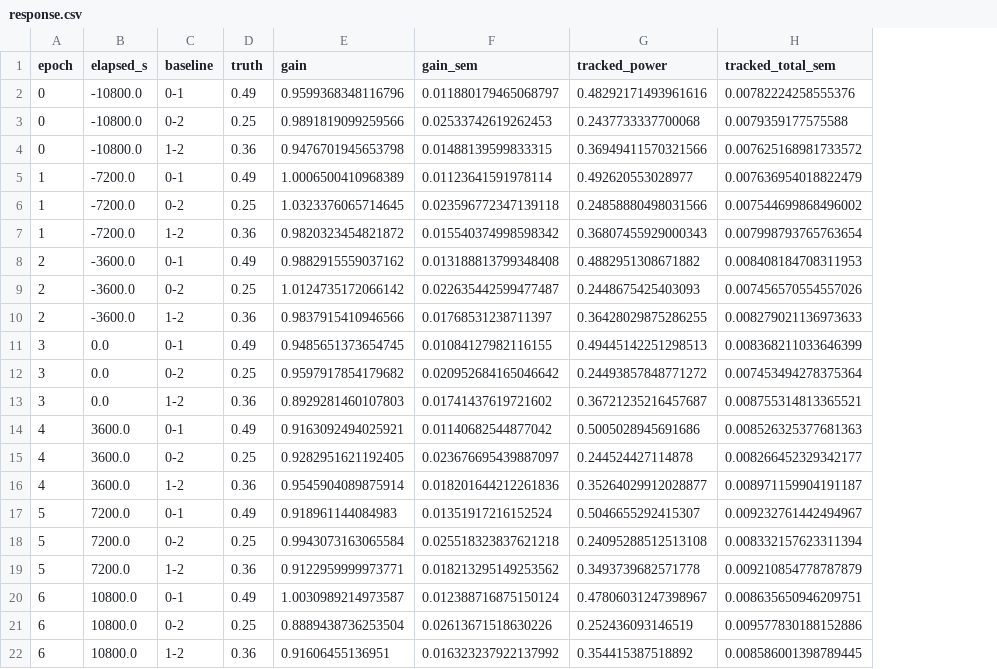
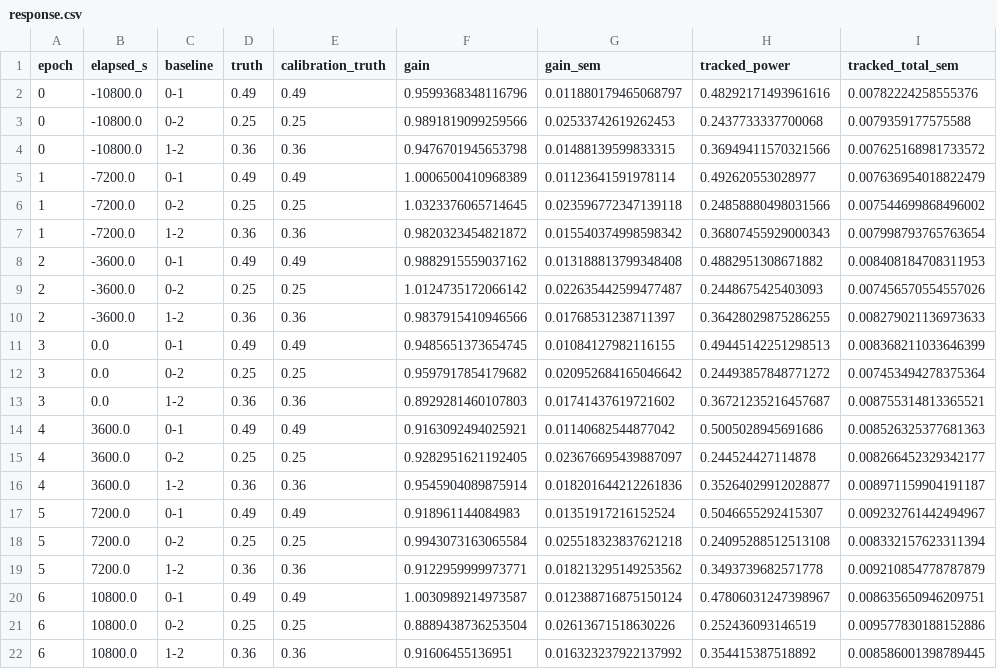
Before and after one commit to Yun532/LACT_sim, a CSV file: validation/sii_tracking/response.csv, drawn as a sheet; only a part is shown; the diff names each change by its address in the sheet, - before the commit and + after, or states it on an @@ line.

Commit message:
Connect stellar coherence spectra to tracked SII waveforms

```diff
--- a/validation/sii_tracking/response.csv
+++ b/validation/sii_tracking/response.csv
+column E (calibration_truth), rows 2-22: 0.49 | 0.25 | 0.36 | 0.49 | 0.25 | 0.36 | 0.49 | 0.25 | 0.36 | 0.49 | 0.25 | 0.36 | 0.49 | 0.25 | 0.36 | 0.49 | 0.25 | 0.36 | 0.49 | 0.25 | 0.36
```
Also changed, not shown: validation/sii_tracking/epochs.csv, 19 other files.
